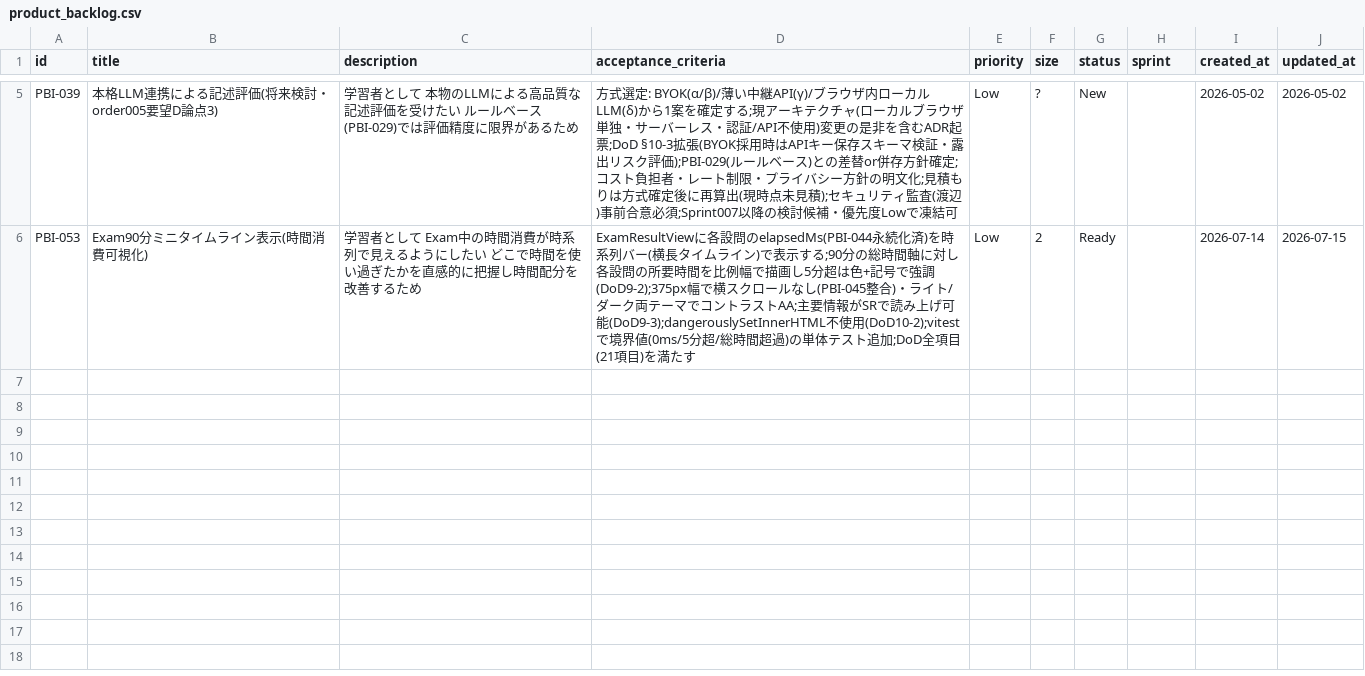
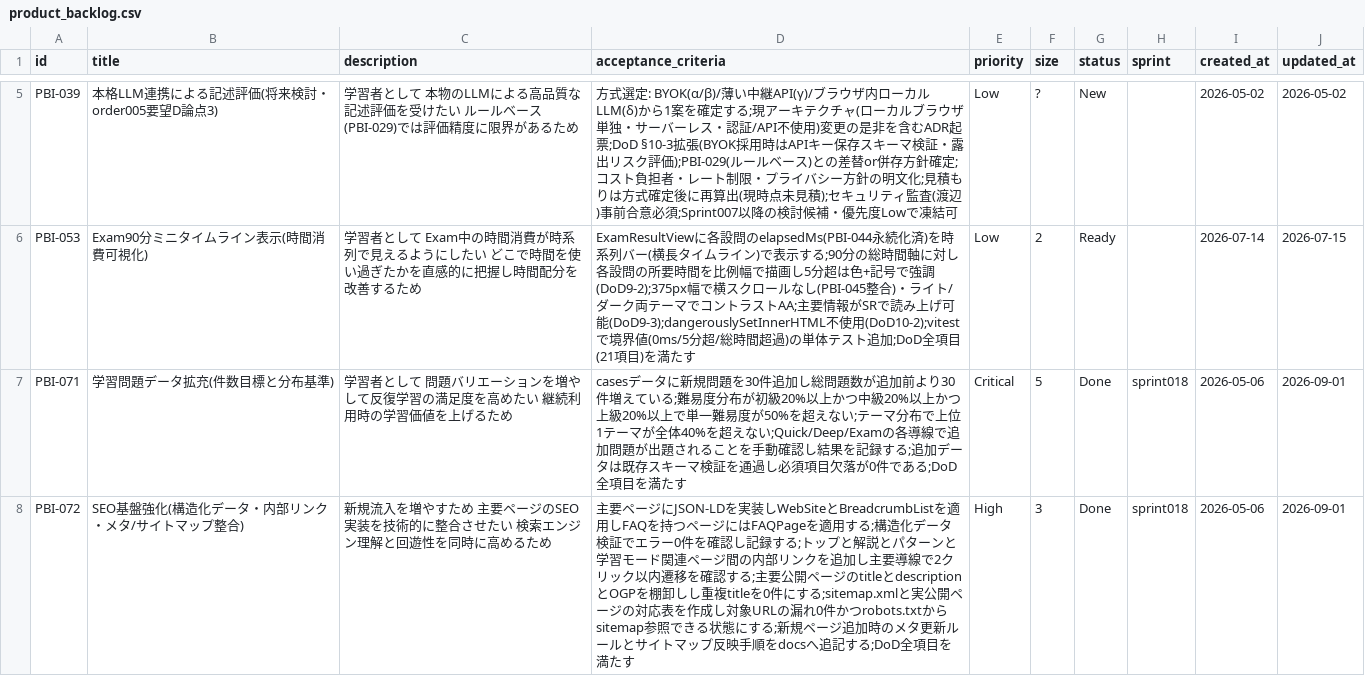
Before and after one commit to mitsuo119/innbuskcet-app, a CSV file: scrum/product_backlog.csv, drawn as a sheet; only a part is shown, gaps mark what is left out.

Commit message:
feat: Sprint018 - 問題数拡充とSEO強化を実装

```diff
--- a/scrum/product_backlog.csv
+++ b/scrum/product_backlog.csv
@@ -6 +6,3 @@ PBI-039,本格LLM連携による記述評価(将来検討・order005要望D論
 PBI-053,Exam90分ミニタイムライン表示(時間消費可視化),学習者として Exam中の時間消費が時系列で見えるようにしたい どこで時間を使い過ぎたかを直感的に把握し時間配分を改善するため,ExamResultViewに各設問のelapsedMs(PBI-044永続化済)を時系列バー(横長タイムライン)で表示する;90分の総時間軸に対し各設問の所要時間を比例幅で描画し5分超は色+記号で強調(DoD9-2);375px幅で横スクロールなし(PBI-045整合)・ライト/ダーク両テーマでコントラストAA;主要情報がSRで読み上げ可能(DoD9-3);dangerouslySetInnerHTML不使用(DoD10-2);vitestで境界値(0ms/5分超/総時間超過)の単体テスト追加;DoD全項目(21項目)を満たす,Low,2,Ready,,2026-07-14,2026-07-15
+PBI-071,学習問題データ拡充(件数目標と分布基準),学習者として 問題バリエーションを増やして反復学習の満足度を高めたい 継続利用時の学習価値を上げるため,casesデータに新規問題を30件追加し総問題数が追加前より30件増えている;難易度分布が初級20%以上かつ中級20%以上かつ上級20%以上で単一難易度が50%を超えない;テーマ分布で上位1テーマが全体40%を超えない;Quick/Deep/Examの各導線で追加問題が出題されることを手動確認し結果を記録する;追加データは既存スキーマ検証を通過し必須項目欠落が0件である;DoD全項目を満たす,Critical,5,Done,sprint018,2026-05-06,2026-09-01
+PBI-072,SEO基盤強化(構造化データ・内部リンク・メタ/サイトマップ整合),新規流入を増やすため 主要ページのSEO実装を技術的に整合させたい 検索エンジン理解と回遊性を同時に高めるため,主要ページにJSON-LDを実装しWebSiteとBreadcrumbListを適用しFAQを持つページにはFAQPageを適用する;構造化データ検証でエラー0件を確認し記録する;トップと解説とパターンと学習モード関連ページ間の内部リンクを追加し主要導線で2クリック以内遷移を確認する;主要公開ページのtitleとdescriptionとOGPを棚卸しし重複titleを0件にする;sitemap.xmlと実公開ページの対応表を作成し対象URLの漏れ0件かつrobots.txtからsitemap参照できる状態にする;新規ページ追加時のメタ更新ルールとサイトマップ反映手順をdocsへ追記する;DoD全項目を満たす,High,3,Done,sprint018,2026-05-06,2026-09-01
```
Also changed, not shown: 18 other files.
